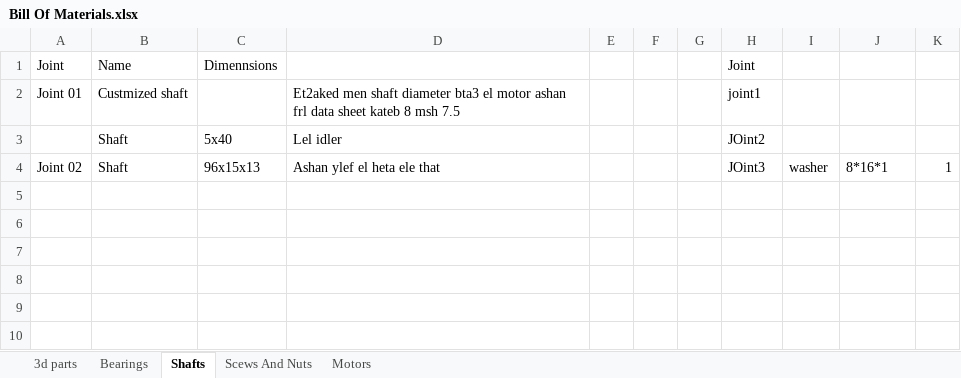
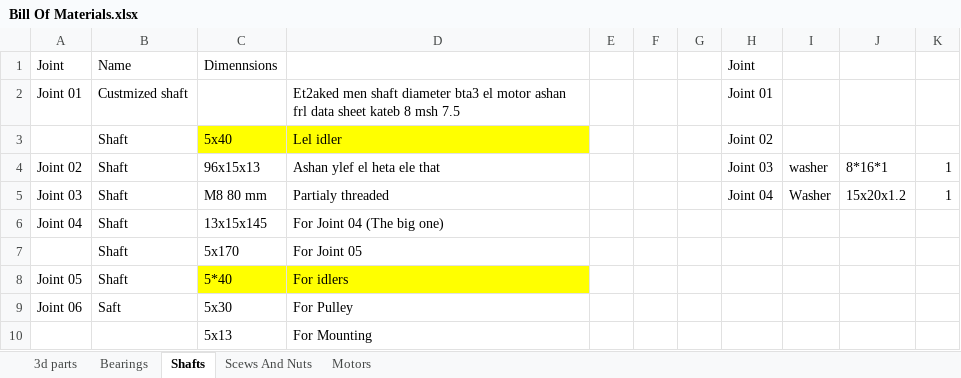
Before and after one commit to mariohany01/6-DOF-Robot, an Excel workbook: Phase 1 Design, Kinematics & Core Theory (The Digital Foundation)/1 Conceptual Design & CAD/Solidwork FIles/Bill Of Materials.xlsx, sheet Shafts, drawn as a sheet; values as stored, in another font and other column widths than the file's, no borders; the diff names each change by its address in the sheet, - before the commit and + after, or states it on an @@ line.

```diff
--- a/Phase 1 Design, Kinematics & Core Theory (The Digital Foundation)/1 Conceptual Design & CAD/Solidwork FIles/Bill Of Materials.xlsx (sheet Shafts)
+++ b/Phase 1 Design, Kinematics & Core Theory (The Digital Foundation)/1 Conceptual Design & CAD/Solidwork FIles/Bill Of Materials.xlsx (sheet Shafts)
-H2: joint1
+H2: Joint 01
-C3:D3 fill: none
+C3:D3 fill: #FFFF00
-H3: JOint2
+H3: Joint 02
-H4: JOint3
+H4: Joint 03
+row 5: Joint 03 | Shaft | M8 80 mm | Partialy threaded |  |  |  | Joint 04 | Washer | 15x20x1.2 | 1
+row 6: Joint 04 | Shaft | 13x15x145 | For Joint 04 (The big one)
+row 7:  | Shaft | 5x170 | For Joint 05
+row 8: Joint 05 | Shaft | 5*40 | For idlers
+row 9: Joint 06 | Saft | 5x30 | For Pulley
+row 10:  |  | 5x13 | For Mounting
```
Also changed, not shown: sheet Motors, sheet 3d parts, sheet Scews And Nuts, sheet Bearings, 17 other files.
